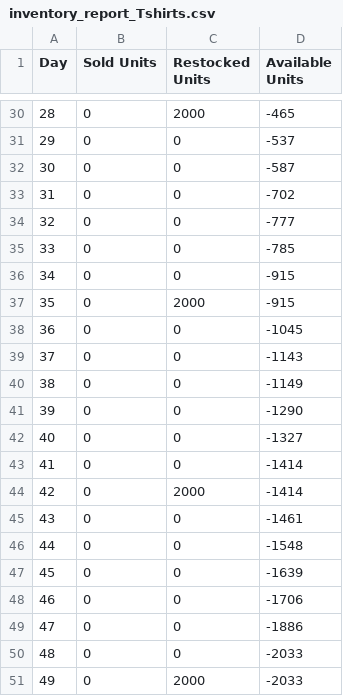
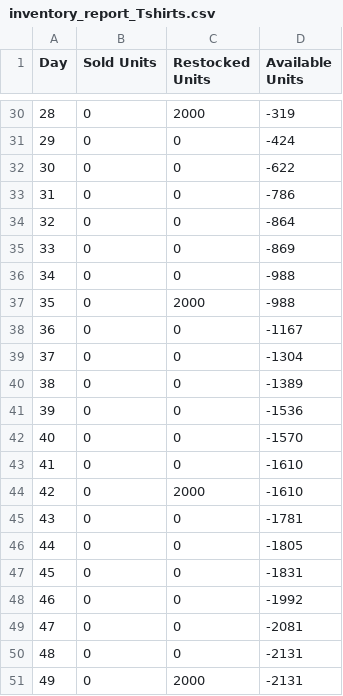
Before and after one commit to laurrennamber/trikommerce_project, a CSV file: inventory_report_Tshirts.csv, drawn as a sheet; only a part is shown, gaps mark what is left out; the diff covers the shown part only.

```diff
--- a/inventory_report_Tshirts.csv
+++ b/inventory_report_Tshirts.csv
@@ -30,22 +30,22 @@ Day,Sold Units,Restocked Units,Available Units
-28,0,2000,-465
-29,0,0,-537
-30,0,0,-587
-31,0,0,-702
-32,0,0,-777
-33,0,0,-785
-34,0,0,-915
-35,0,2000,-915
-36,0,0,-1045
-37,0,0,-1143
-38,0,0,-1149
-39,0,0,-1290
-40,0,0,-1327
-41,0,0,-1414
-42,0,2000,-1414
-43,0,0,-1461
-44,0,0,-1548
-45,0,0,-1639
-46,0,0,-1706
-47,0,0,-1886
-48,0,0,-2033
-49,0,2000,-2033
+28,0,2000,-319
+29,0,0,-424
+30,0,0,-622
+31,0,0,-786
+32,0,0,-864
+33,0,0,-869
+34,0,0,-988
+35,0,2000,-988
+36,0,0,-1167
+37,0,0,-1304
+38,0,0,-1389
+39,0,0,-1536
+40,0,0,-1570
+41,0,0,-1610
+42,0,2000,-1610
+43,0,0,-1781
+44,0,0,-1805
+45,0,0,-1831
+46,0,0,-1992
+47,0,0,-2081
+48,0,0,-2131
+49,0,2000,-2131
```
Also changed, not shown: 27 edited cells elsewhere in this file, 1 other file.
